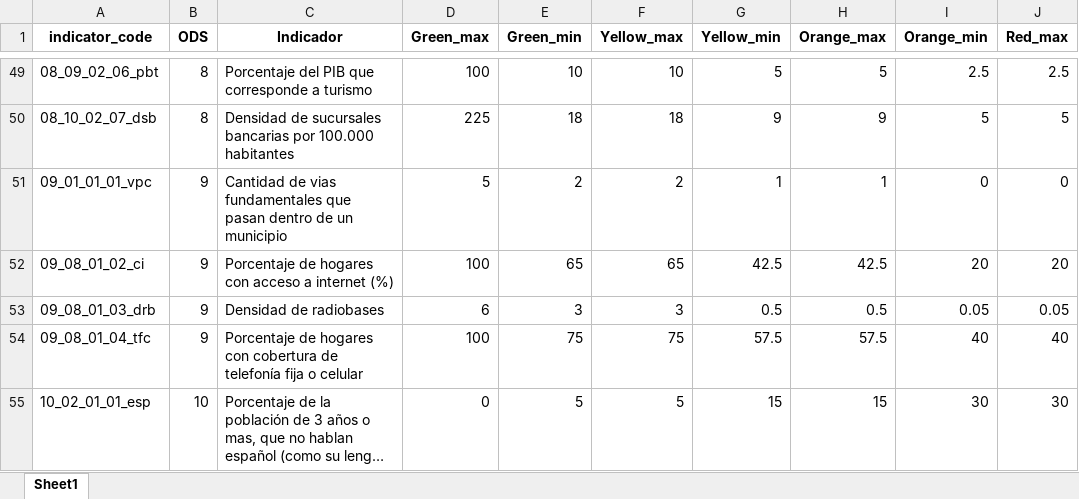
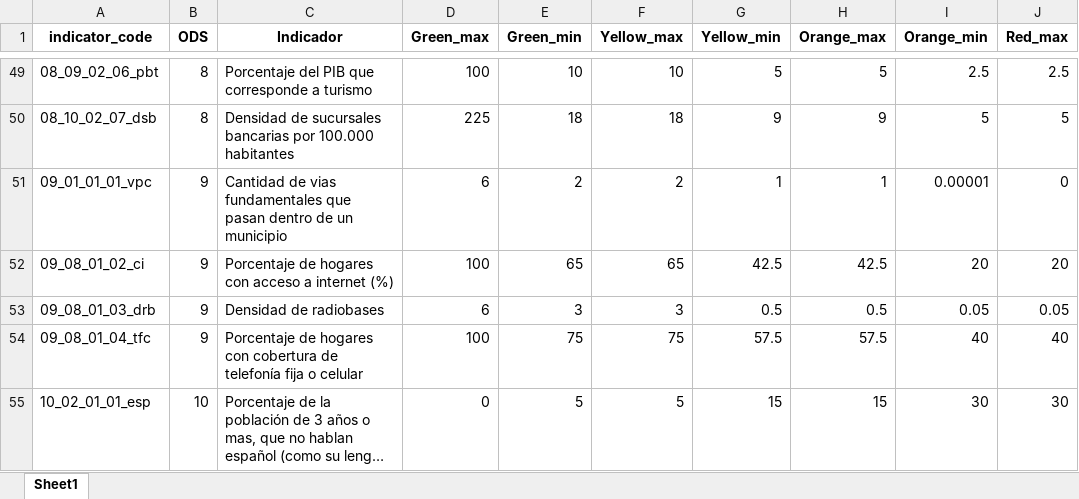
Before and after one commit to paolomachacab/atlas-ods-municipal, an Excel workbook: umbrales_color_annexed_19-06-2026.xlsx, sheet Sheet1, drawn as a sheet; only a part is shown, gaps mark what is left out; long unchanged cells end in …; values as stored, in another font and other column widths than the file's, no borders; the diff covers the shown part only; the diff names each change by its address in the sheet, - before the commit and + after, or states it on an @@ line.

```diff
--- a/umbrales_color_annexed_19-06-2026.xlsx (sheet Sheet1)
+++ b/umbrales_color_annexed_19-06-2026.xlsx (sheet Sheet1)
-D51 (Green_max): 5
+D51 (Green_max): 6
-I51 (Orange_min): 0
+I51 (Orange_min): 0.00001
```
Also changed, not shown: 18 edited cells elsewhere in this sheet, 3 other files.
